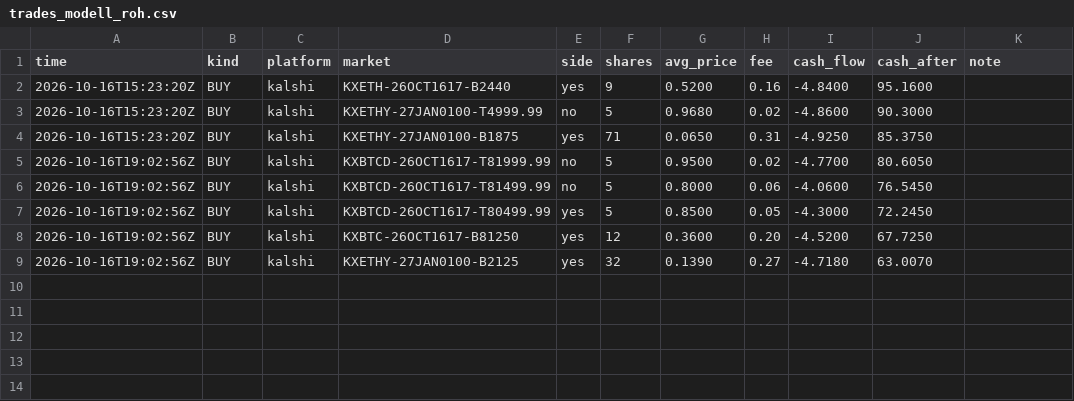
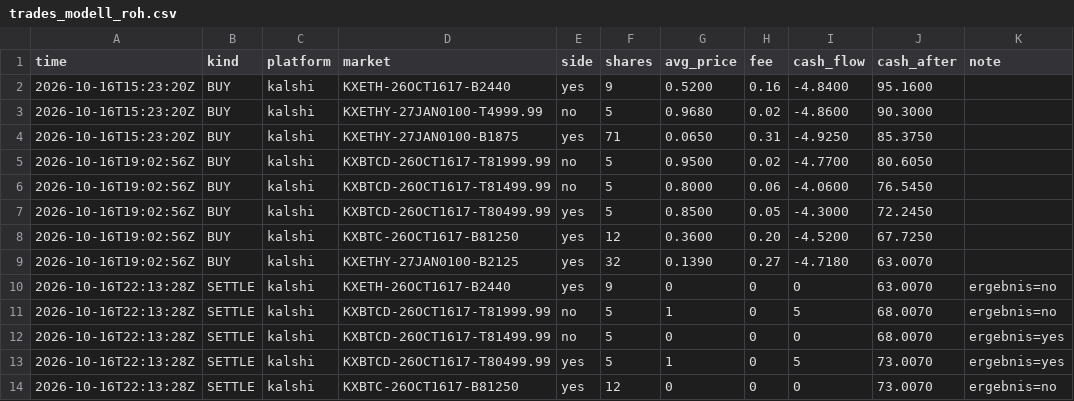
Before and after one commit to rouvenwieland/wahrscheinlichkeits-scanner-public, a CSV file: data/trades_modell_roh.csv, drawn as a sheet.

```diff
--- a/data/trades_modell_roh.csv
+++ b/data/trades_modell_roh.csv
@@ -9 +9,6 @@ time,kind,platform,market,side,shares,avg_price,fee,cash_flow,cash_after,note
 2026-10-16T19:02:56Z,BUY,kalshi,KXETHY-27JAN0100-B2125,yes,32,0.1390,0.27,-4.7180,63.0070,
+2026-10-16T22:13:28Z,SETTLE,kalshi,KXETH-26OCT1617-B2440,yes,9,0,0,0,63.0070,ergebnis=no
+2026-10-16T22:13:28Z,SETTLE,kalshi,KXBTCD-26OCT1617-T81999.99,no,5,1,0,5,68.0070,ergebnis=no
+2026-10-16T22:13:28Z,SETTLE,kalshi,KXBTCD-26OCT1617-T81499.99,no,5,0,0,0,68.0070,ergebnis=yes
+2026-10-16T22:13:28Z,SETTLE,kalshi,KXBTCD-26OCT1617-T80499.99,yes,5,1,0,5,73.0070,ergebnis=yes
+2026-10-16T22:13:28Z,SETTLE,kalshi,KXBTC-26OCT1617-B81250,yes,12,0,0,0,73.0070,ergebnis=no
```
Also changed, not shown: data/berichte/verlauf.csv, data/trades_punkt.csv, 5 other files.
